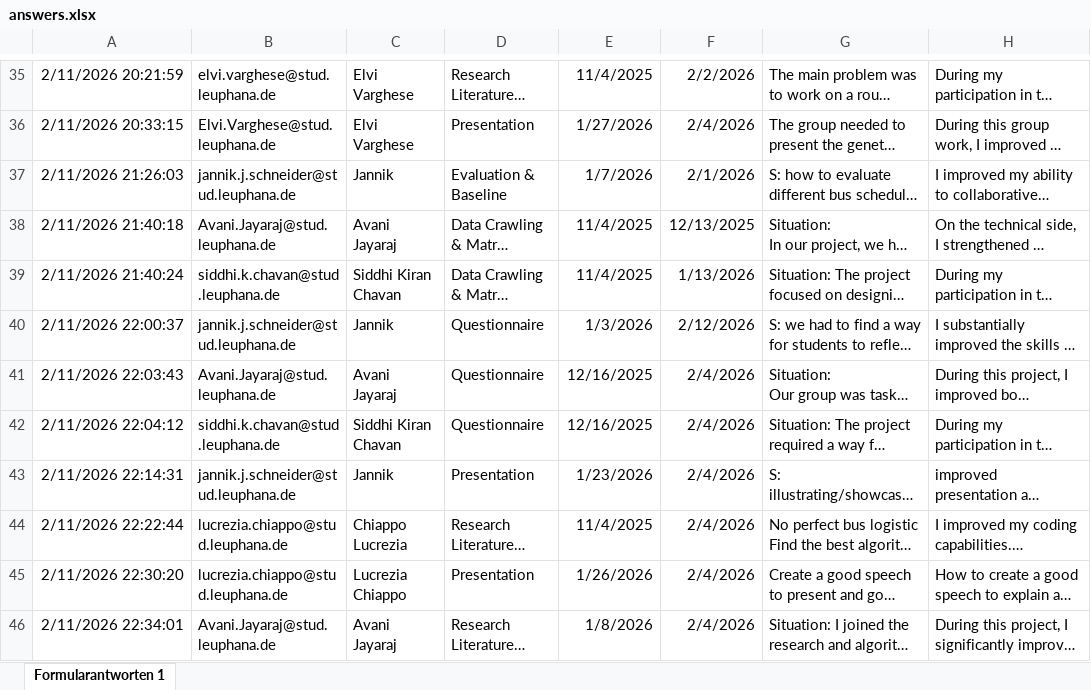
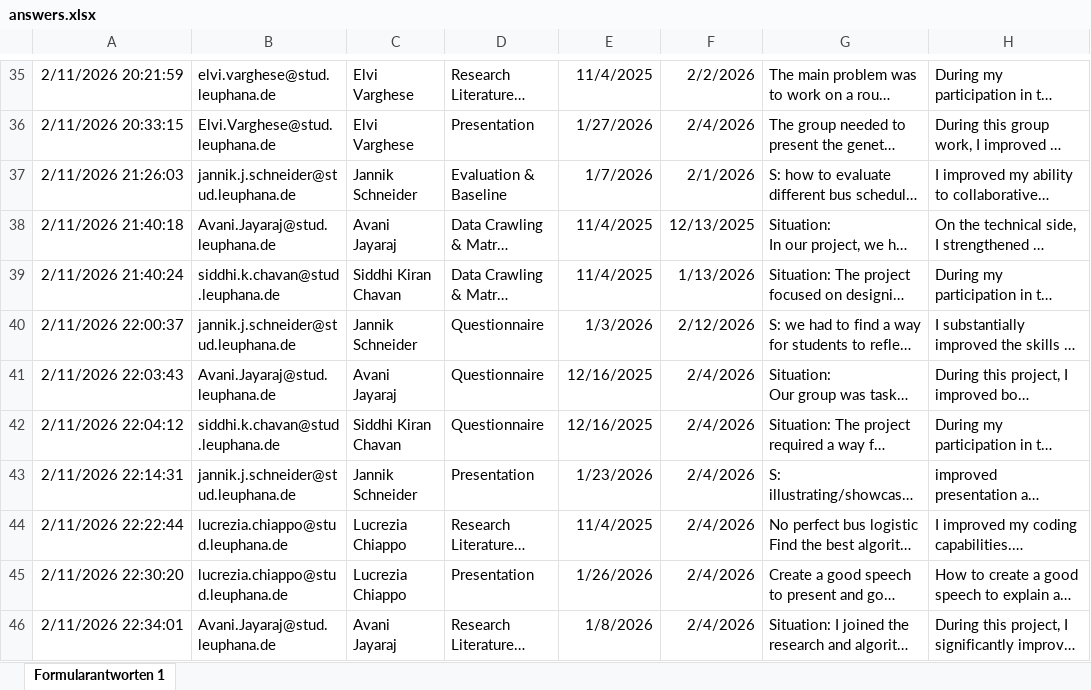
Before and after one commit to freiraum-bq/KVG_Ulf_Selfassessment, an Excel workbook: answers.xlsx, sheet Formularantworten 1, drawn as a sheet; only a part is shown, gaps mark what is left out; long unchanged cells end in …; values as stored, in another font and other column widths than the file's, no borders; charts and pictures and table styles not drawn; the diff covers the shown part only; the diff names each change by its address in the sheet, - before the commit and + after, or states it on an @@ line.

```diff
--- a/answers.xlsx (sheet Formularantworten 1)
+++ b/answers.xlsx (sheet Formularantworten 1)
-C37: Jannik
+C37: Jannik Schneider
-C40: Jannik
+C40: Jannik Schneider
-C43: Jannik
+C43: Jannik Schneider
-C44: Chiappo Lucrezia
+C44: Lucrezia Chiappo
```
Also changed, not shown: 5 added rows and 2 edited cells elsewhere in this sheet, charts or pictures, 3 other files.
